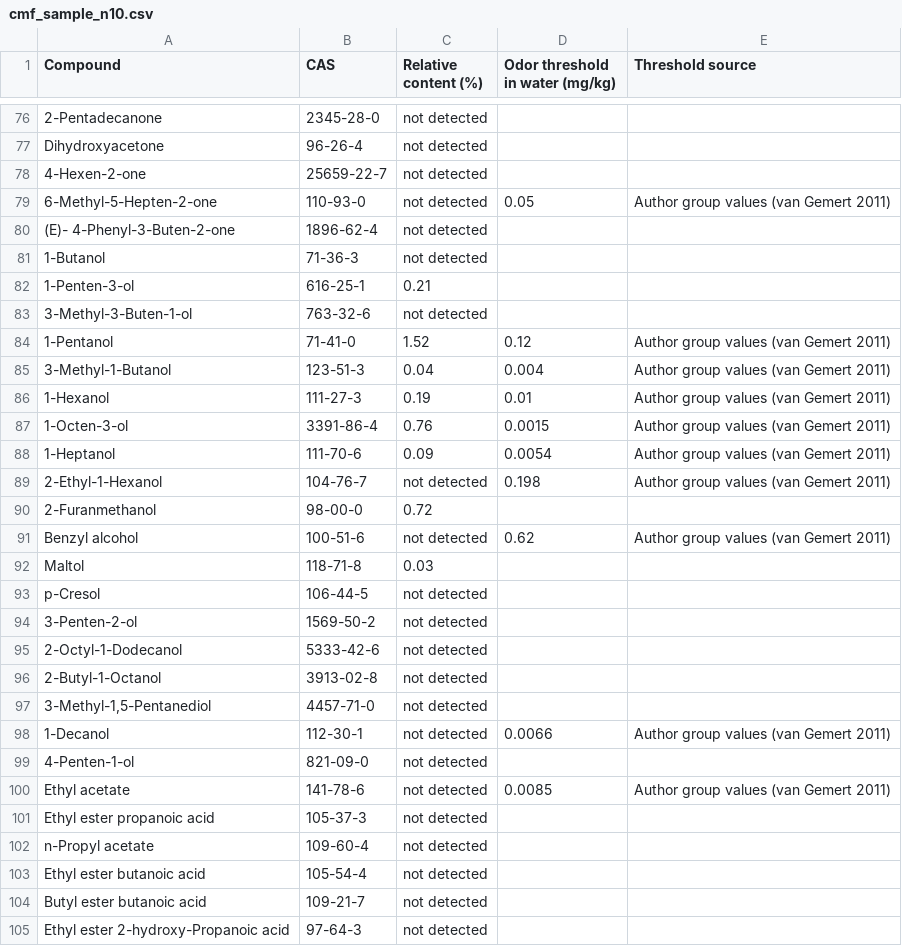
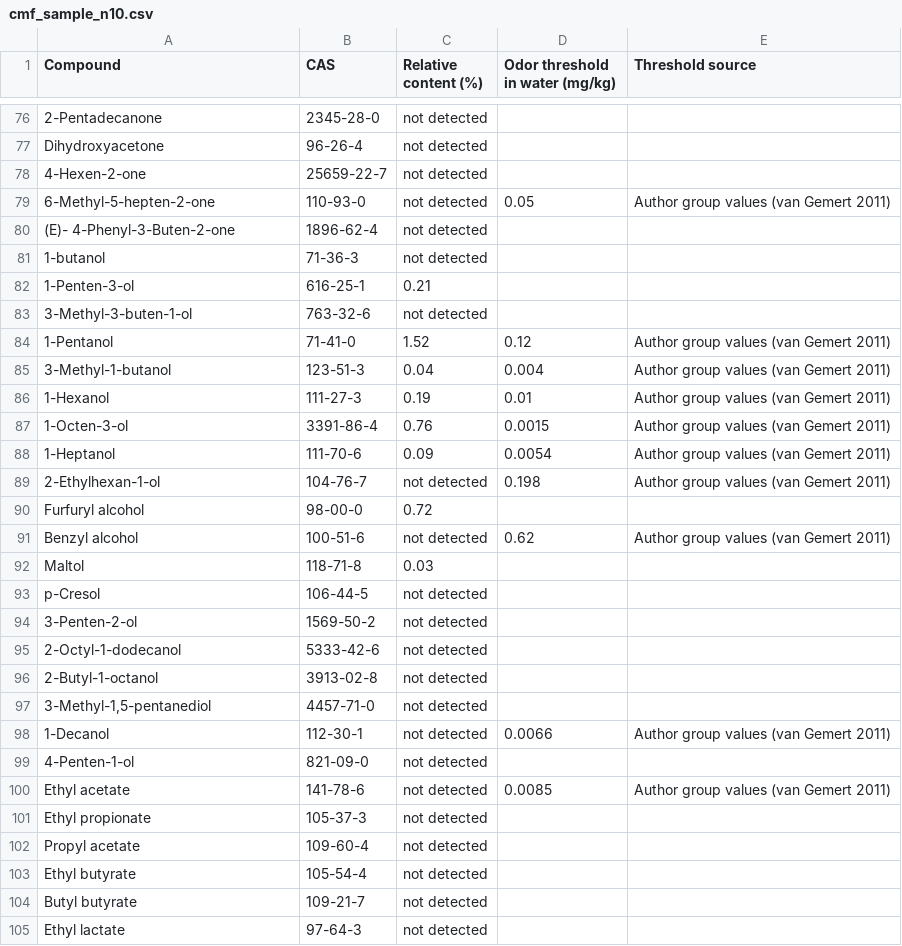
Before and after one commit to REDAMANCY564/redamancy564.github.io, a CSV file: case/data/cmf_sample_n10.csv, drawn as a sheet; only a part is shown, gaps mark what is left out; the diff covers the shown part only.

```diff
--- a/case/data/cmf_sample_n10.csv
+++ b/case/data/cmf_sample_n10.csv
@@ -78,9 +78,9 @@ Dihydroxyacetone,96-26-4,not detected,,
 4-Hexen-2-one,25659-22-7,not detected,,
-6-Methyl-5-Hepten-2-one,110-93-0,not detected,0.05,Author group values (van Gemert 2011)
+6-Methyl-5-hepten-2-one,110-93-0,not detected,0.05,Author group values (van Gemert 2011)
 (E)- 4-Phenyl-3-Buten-2-one,1896-62-4,not detected,,
-1-Butanol,71-36-3,not detected,,
+1-butanol,71-36-3,not detected,,
 1-Penten-3-ol,616-25-1,0.21,,
-3-Methyl-3-Buten-1-ol,763-32-6,not detected,,
+3-Methyl-3-buten-1-ol,763-32-6,not detected,,
 1-Pentanol,71-41-0,1.52,0.12,Author group values (van Gemert 2011)
-3-Methyl-1-Butanol,123-51-3,0.04,0.004,Author group values (van Gemert 2011)
+3-Methyl-1-butanol,123-51-3,0.04,0.004,Author group values (van Gemert 2011)
 1-Hexanol,111-27-3,0.19,0.01,Author group values (van Gemert 2011)
@@ -88,4 +88,4 @@ Dihydroxyacetone,96-26-4,not detected,,
 1-Heptanol,111-70-6,0.09,0.0054,Author group values (van Gemert 2011)
-2-Ethyl-1-Hexanol,104-76-7,not detected,0.198,Author group values (van Gemert 2011)
-2-Furanmethanol,98-00-0,0.72,,
+2-Ethylhexan-1-ol,104-76-7,not detected,0.198,Author group values (van Gemert 2011)
+Furfuryl alcohol,98-00-0,0.72,,
 Benzyl alcohol,100-51-6,not detected,0.62,Author group values (van Gemert 2011)
@@ -94,5 +94,5 @@ p-Cresol,106-44-5,not detected,,
 3-Penten-2-ol,1569-50-2,not detected,,
-2-Octyl-1-Dodecanol,5333-42-6,not detected,,
-2-Butyl-1-Octanol,3913-02-8,not detected,,
-"3-Methyl-1,5-Pentanediol",4457-71-0,not detected,,
+2-Octyl-1-dodecanol,5333-42-6,not detected,,
+2-Butyl-1-octanol,3913-02-8,not detected,,
+"3-Methyl-1,5-pentanediol",4457-71-0,not detected,,
 1-Decanol,112-30-1,not detected,0.0066,Author group values (van Gemert 2011)
@@ -100,6 +100,6 @@ p-Cresol,106-44-5,not detected,,
 Ethyl acetate,141-78-6,not detected,0.0085,Author group values (van Gemert 2011)
-Ethyl ester propanoic acid,105-37-3,not detected,,
-n-Propyl acetate,109-60-4,not detected,,
-Ethyl ester butanoic acid,105-54-4,not detected,,
-Butyl ester butanoic acid,109-21-7,not detected,,
-Ethyl ester 2-hydroxy-Propanoic acid,97-64-3,not detected,,
+Ethyl propionate,105-37-3,not detected,,
+Propyl acetate,109-60-4,not detected,,
+Ethyl butyrate,105-54-4,not detected,,
+Butyl butyrate,109-21-7,not detected,,
+Ethyl lactate,97-64-3,not detected,,
```
Also changed, not shown: 37 edited cells elsewhere in this file, case/data/hm_target_n303.csv, case/data/pof_sample_n10.csv, 30 other files.
